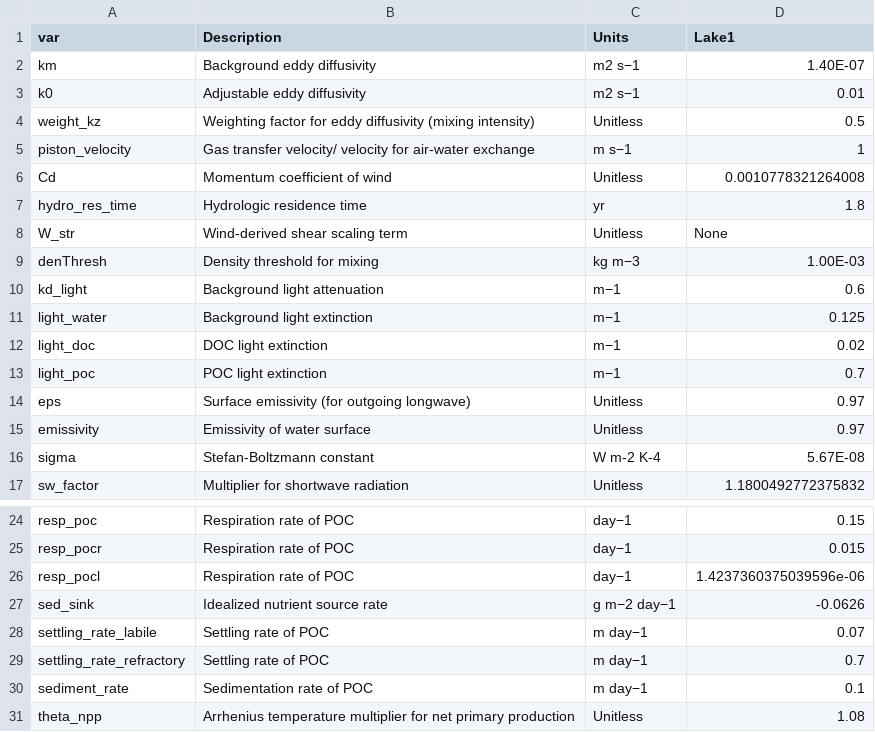
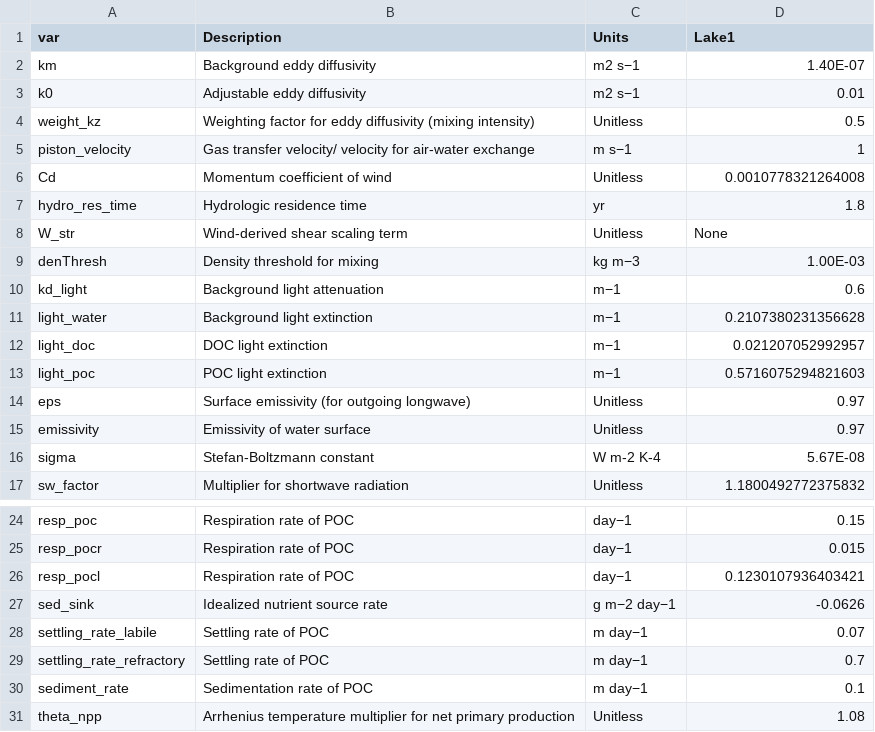
Before and after one commit to computational-limnology/Lake-M3-autodiff, a CSV file: Ravn/model_params.csv, drawn as a sheet; only a part is shown, gaps mark what is left out.

```diff
--- a/Ravn/model_params.csv
+++ b/Ravn/model_params.csv
@@ -10,5 +10,5 @@ denThresh,Density threshold for mixing,kg m−3,1.00E-03
 kd_light,Background light attenuation,m−1,0.6
-light_water,Background light extinction,m−1,0.125
-light_doc,DOC light extinction,m−1,0.02
-light_poc,POC light extinction,m−1,0.7
+light_water,Background light extinction,m−1,0.2107380231356628
+light_doc,DOC light extinction,m−1,0.021207052992957
+light_poc,POC light extinction,m−1,0.5716075294821603
 eps,Surface emissivity (for outgoing longwave),Unitless,0.97
@@ -25,3 +25,3 @@ resp_poc,Respiration rate of POC,day−1,0.15
 resp_pocr,Respiration rate of POC,day−1,0.015
-resp_pocl,Respiration rate of POC,day−1,1.4237360375039596e-06
+resp_pocl,Respiration rate of POC,day−1,0.1230107936403421
 sed_sink,Idealized nutrient source rate,g m−2 day−1,-0.0626
```
Also changed, not shown: Mendota/calibration_metrics.csv, Mendota/model_params.csv, 5 other files.
